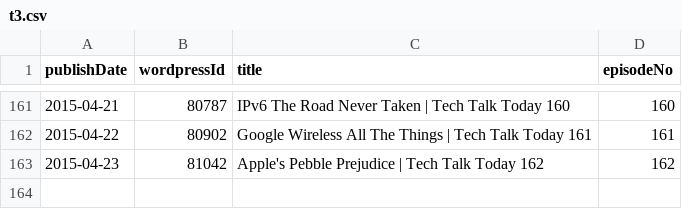
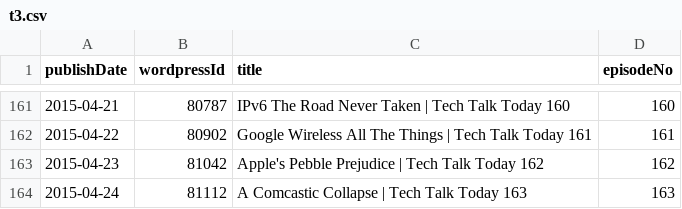
Before and after one commit to Cj-Malone/jb_data, a CSV file: shows/t3.csv, drawn as a sheet; only a part is shown, gaps mark what is left out; the diff names each change by its address in the sheet, - before the commit and + after, or states it on an @@ line.

Commit message:
t3163

```diff
--- a/shows/t3.csv
+++ b/shows/t3.csv
+row 164: 2015-04-24 | 81112 | A Comcastic Collapse | Tech Talk Today 163 | 163
```
